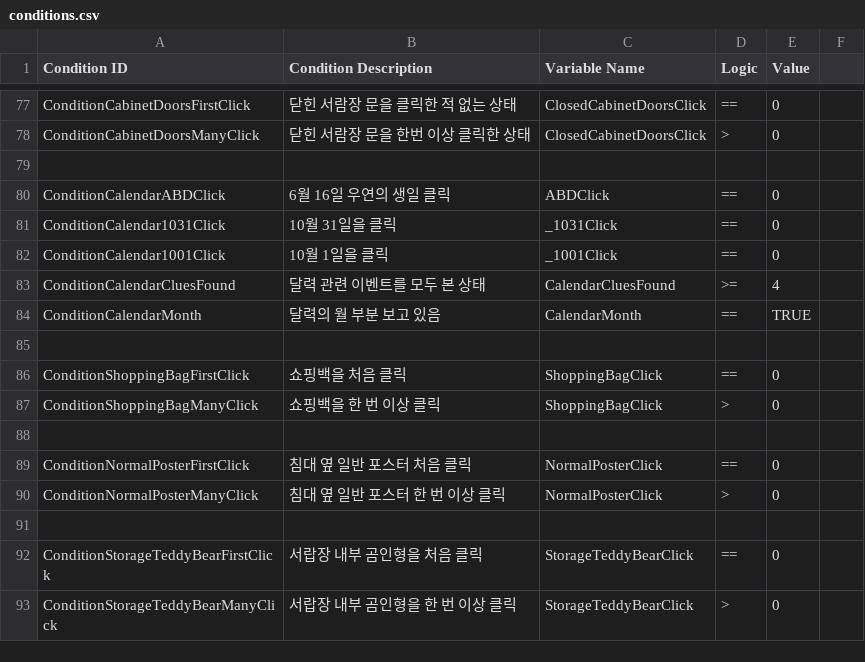
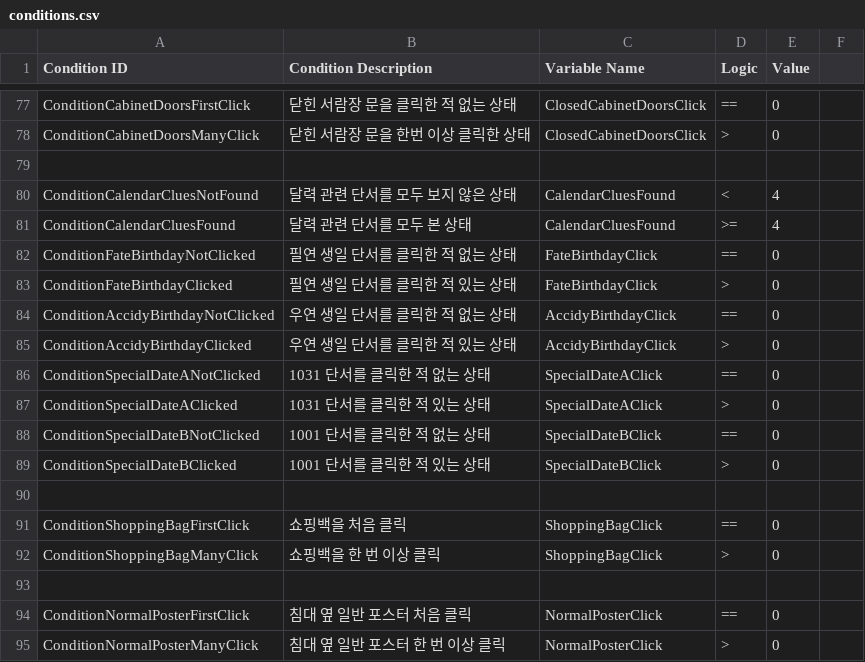
Before and after one commit to ollan365/Fate, a CSV file: Assets/Resources/Datas/conditions.csv, drawn as a sheet; only a part is shown, gaps mark what is left out; the shorter side is filled out with more unchanged rows.

```diff
--- a/Assets/Resources/Datas/conditions.csv
+++ b/Assets/Resources/Datas/conditions.csv
@@ -79,7 +79,12 @@ ConditionCabinetDoorsManyClick,닫힌 서람장 문을 한번 이상 클릭한
 ,,,,,
-ConditionCalendarABDClick,6월 16일 우연의 생일 클릭,ABDClick,==,0,
-ConditionCalendar1031Click,10월 31일을 클릭,_1031Click,==,0,
-ConditionCalendar1001Click,10월 1일을 클릭,_1001Click,==,0,
-ConditionCalendarCluesFound,달력 관련 이벤트를 모두 본 상태,CalendarCluesFound,>=,4,
-ConditionCalendarMonth,달력의 월 부분 보고 있음,CalendarMonth,==,TRUE,
+ConditionCalendarCluesNotFound,달력 관련 단서를 모두 보지 않은 상태,CalendarCluesFound,<,4,
+ConditionCalendarCluesFound,달력 관련 단서를 모두 본 상태,CalendarCluesFound,>=,4,
+ConditionFateBirthdayNotClicked,필연 생일 단서를 클릭한 적 없는 상태,FateBirthdayClick,==,0,
+ConditionFateBirthdayClicked,필연 생일 단서를 클릭한 적 있는 상태,FateBirthdayClick,>,0,
+ConditionAccidyBirthdayNotClicked,우연 생일 단서를 클릭한 적 없는 상태,AccidyBirthdayClick,==,0,
+ConditionAccidyBirthdayClicked,우연 생일 단서를 클릭한 적 있는 상태,AccidyBirthdayClick,>,0,
+ConditionSpecialDateANotClicked,1031 단서를 클릭한 적 없는 상태,SpecialDateAClick,==,0,
+ConditionSpecialDateAClicked,1031 단서를 클릭한 적 있는 상태,SpecialDateAClick,>,0,
+ConditionSpecialDateBNotClicked,1001 단서를 클릭한 적 없는 상태,SpecialDateBClick,==,0,
+ConditionSpecialDateBClicked,1001 단서를 클릭한 적 있는 상태,SpecialDateBClick,>,0,
 ,,,,,
```
Also changed, not shown: Assets/Resources/Datas/choices.csv, Assets/Resources/Datas/dialogues.csv, 7 other files.
